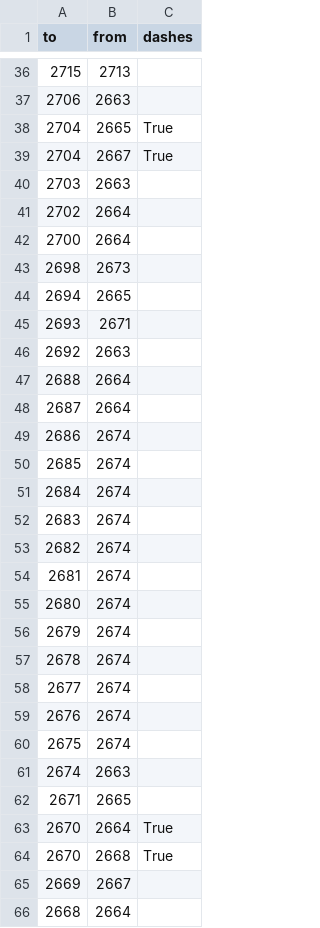
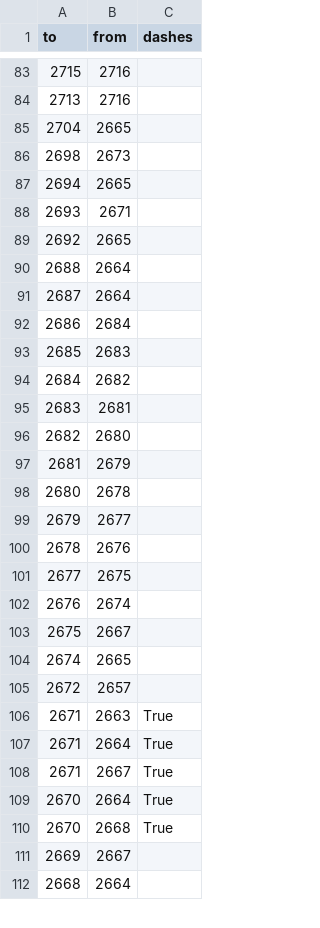
Before and after one commit to opendatamv/mv-covid19, a CSV file: edges_official.csv, drawn as a sheet; only a part is shown, gaps mark what is left out; the diff covers the shown part only.

```diff
--- a/edges_official.csv
+++ b/edges_official.csv
@@ -36,8 +83,4 @@ to,from,dashes
-2715,2713,
-2706,2663,
-2704,2665,True
-2704,2667,True
-2703,2663,
-2702,2664,
-2700,2664,
+2715,2716,
+2713,2716,
+2704,2665,
 2698,2673,
@@ -45,19 +88,22 @@ to,from,dashes
 2693,2671,
-2692,2663,
+2692,2665,
 2688,2664,
 2687,2664,
-2686,2674,
-2685,2674,
-2684,2674,
-2683,2674,
-2682,2674,
-2681,2674,
-2680,2674,
-2679,2674,
-2678,2674,
-2677,2674,
+2686,2684,
+2685,2683,
+2684,2682,
+2683,2681,
+2682,2680,
+2681,2679,
+2680,2678,
+2679,2677,
+2678,2676,
+2677,2675,
 2676,2674,
-2675,2674,
-2674,2663,
-2671,2665,
+2675,2667,
+2674,2665,
+2672,2657,
+2671,2663,True
+2671,2664,True
+2671,2667,True
 2670,2664,True
```
Also changed, not shown: 49 added rows, 3 removed rows and 2 edited cells elsewhere in this file, nodes_official.csv.
